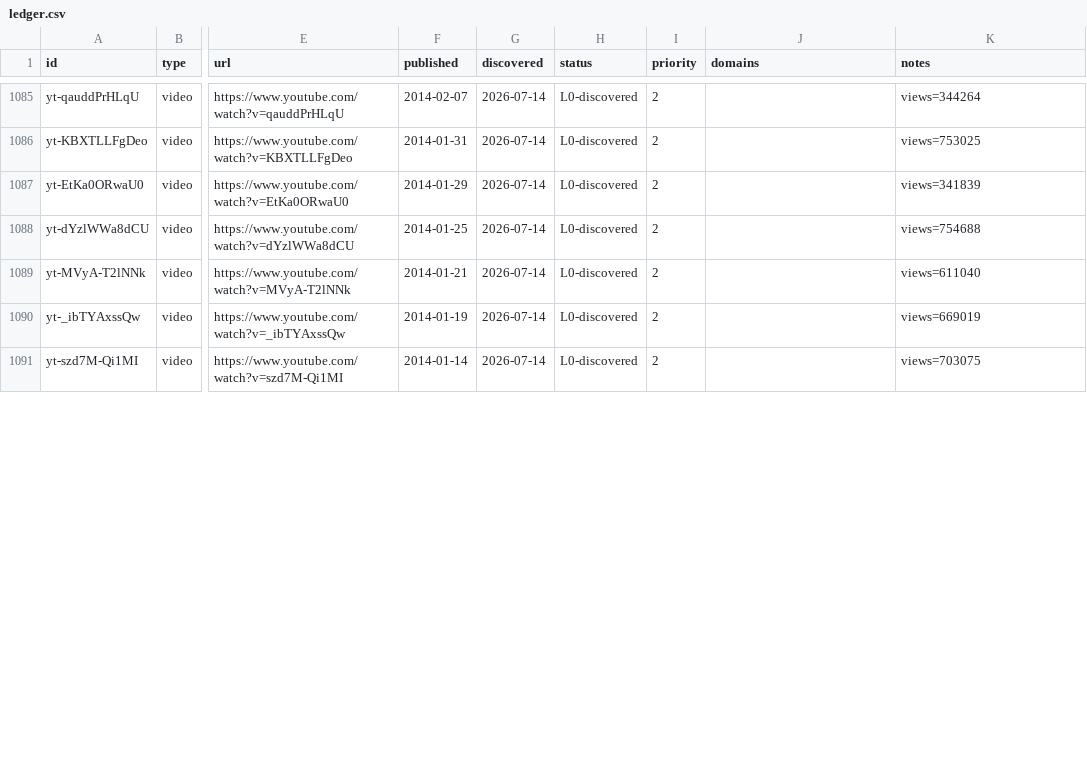
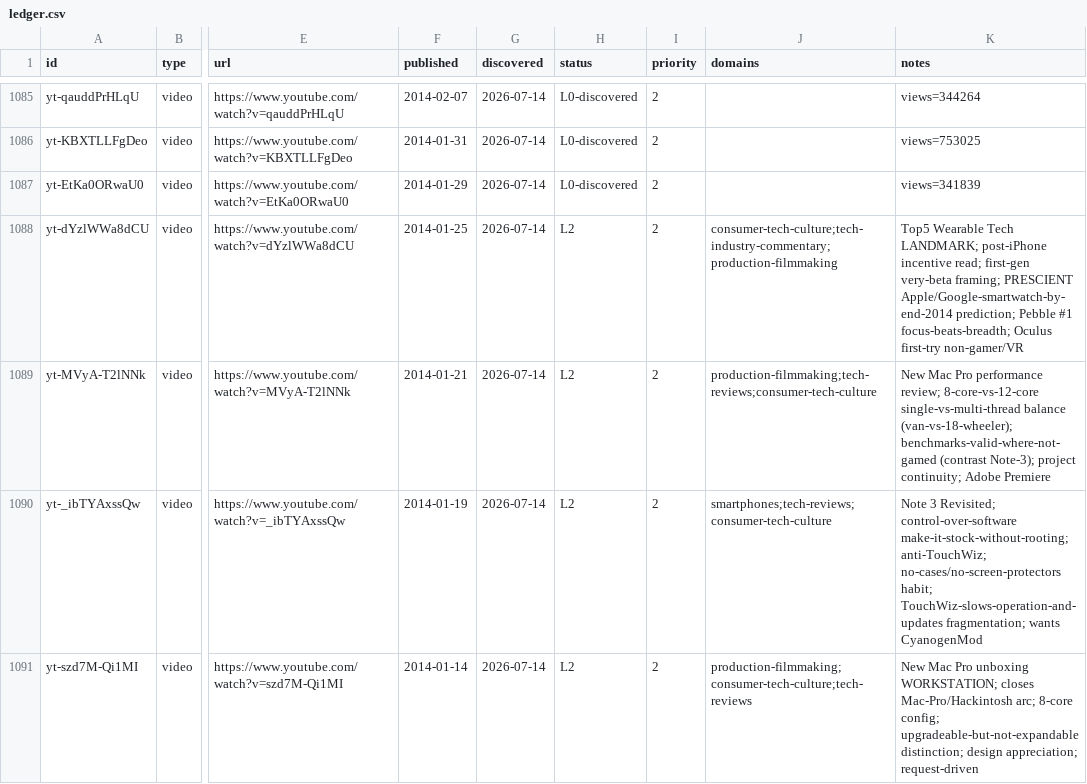
Before and after one commit to claes-work/mkbhd-clone, a CSV file: pipeline/ledger.csv, drawn as a sheet; only a part is shown, gaps mark what is left out; the diff covers the shown part only; the diff names each change by its address in the sheet, - before the commit and + after, or states it on an @@ line.

Commit message:
ingest: yt batch (@mkbhd, 8) — 2014 origin Jan 9-25, 7/8 ingested + 1 skipped (LANDMARK Tesla Model S = earliest EV/AutoFocus origin + Mac Pro 8-core workstation upgradeable-not-expandable + Top 5 Wearable Tech prescient Apple-Watch prediction; Best Cars skipped music-only)

```diff
--- a/pipeline/ledger.csv
+++ b/pipeline/ledger.csv
-H1088:H1091 (status): L0-discovered
+H1088:H1091 (status): L2
-J1088 (domains): (empty)
+J1088 (domains): consumer-tech-culture;tech-industry-commentary;production-filmmaking
-K1088 (notes): views=754688
+K1088 (notes): Top5 Wearable Tech LANDMARK; post-iPhone incentive read; first-gen very-beta framing; PRESCIENT Apple/Google-smartwatch-by-end-2014 prediction; Pebble #1 focus-beats-breadth; Oculus first-try non-gamer/VR
-J1089 (domains): (empty)
+J1089 (domains): production-filmmaking;tech-reviews;consumer-tech-culture
-K1089 (notes): views=611040
+K1089 (notes): New Mac Pro performance review; 8-core-vs-12-core single-vs-multi-thread balance (van-vs-18-wheeler); benchmarks-valid-where-not-gamed (contrast Note-3); project continuity; Adobe Premiere
-J1090 (domains): (empty)
+J1090 (domains): smartphones;tech-reviews;consumer-tech-culture
-K1090 (notes): views=669019
+K1090 (notes): Note 3 Revisited; control-over-software make-it-stock-without-rooting; anti-TouchWiz; no-cases/no-screen-protectors habit; TouchWiz-slows-operation-and-updates fragmentation; wants CyanogenMod
-J1091 (domains): (empty)
+J1091 (domains): production-filmmaking;consumer-tech-culture;tech-reviews
-K1091 (notes): views=703075
+K1091 (notes): New Mac Pro unboxing WORKSTATION; closes Mac-Pro/Hackintosh arc; 8-core config; upgradeable-but-not-expandable distinction; design appreciation; request-driven
```
Also changed, not shown: 12 edited cells elsewhere in this file, 10 other files.
